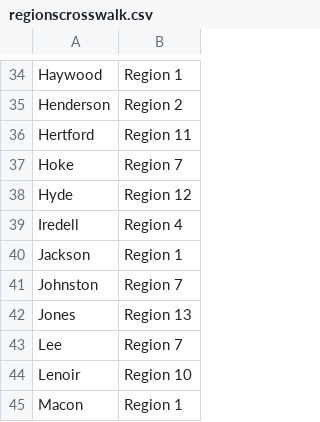
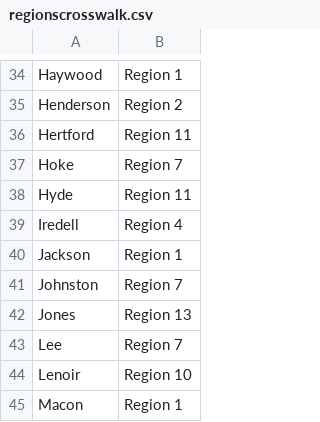
Before and after one commit to timbender-ncceh/PIT_HIC, a CSV file: crosswalks/regionscrosswalk.csv, drawn as a sheet; only a part is shown, gaps mark what is left out.

Commit message:
Update regionscrosswalk.csv
fix hyde county region 11/12

```diff
--- a/crosswalks/regionscrosswalk.csv
+++ b/crosswalks/regionscrosswalk.csv
@@ -37,3 +37,3 @@ Hertford,Region 11
 Hoke,Region 7
-Hyde,Region 12
+Hyde,Region 11
 Iredell,Region 4
```
